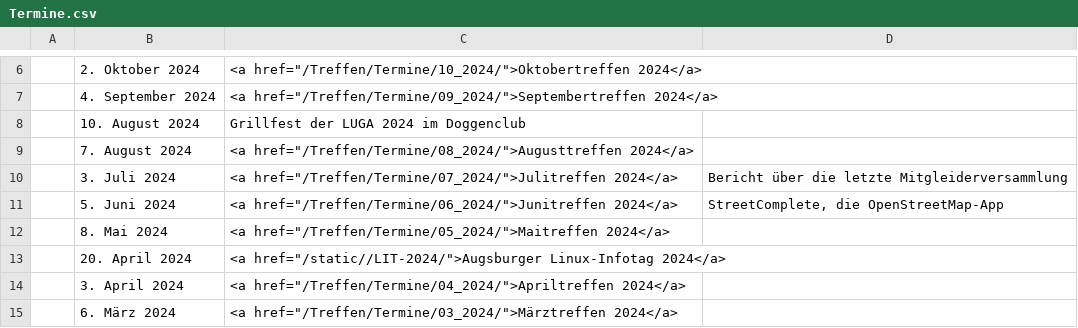
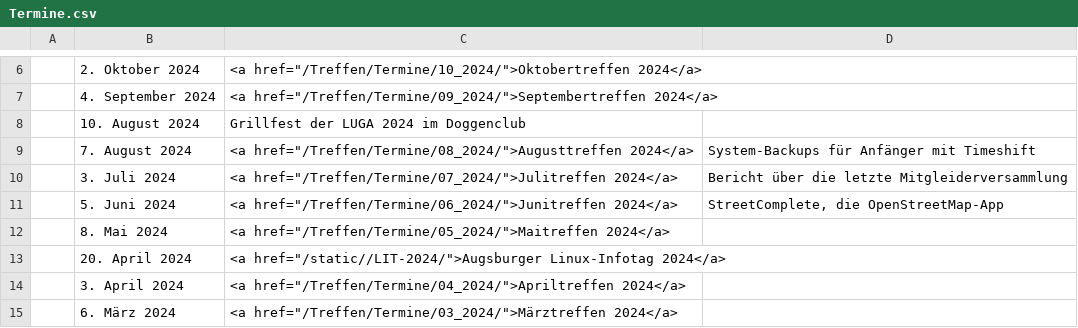
Before and after one commit to luga-ev/website, a CSV file: data/Termine.csv, drawn as a sheet; only a part is shown, gaps mark what is left out.

```diff
--- a/data/Termine.csv
+++ b/data/Termine.csv
@@ -8,3 +8,3 @@
 | 10. August 2024| Grillfest der LUGA 2024 im Doggenclub|
-| 7. August 2024| <a href="/Treffen/Termine/08_2024/">Augusttreffen 2024</a> |
+| 7. August 2024| <a href="/Treffen/Termine/08_2024/">Augusttreffen 2024</a> |System-Backups für Anfänger mit Timeshift|
 | 3. Juli 2024| <a href="/Treffen/Termine/07_2024/">Julitreffen 2024</a> |Bericht über die letzte Mitgleiderversammlung|
```
Also changed, not shown: 1 other file.
